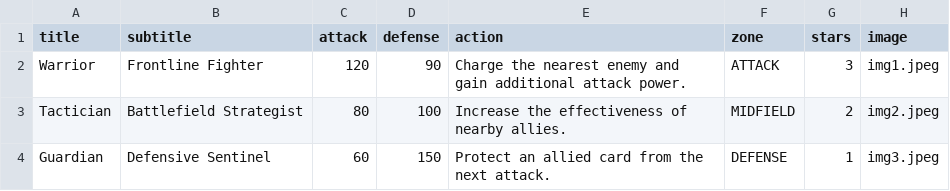
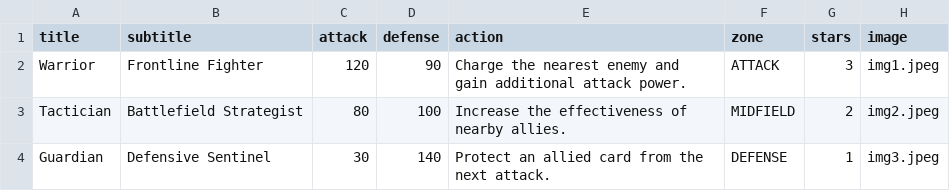
Before and after one commit to hdlopesrocha/card-generator, a CSV file: sample.csv, drawn as a sheet; only a part is shown; the diff names each change by its address in the sheet, - before the commit and + after, or states it on an @@ line.

Commit message:
Set Guardian defense to 140
- Guardian defense 150 -> 140 in sampleCards and sample.csv
- Update csv/demoSync expectations
- Include demo hash sync to refresh pristine demo cards

```diff
--- a/sample.csv
+++ b/sample.csv
-C4 (attack): 60
+C4 (attack): 30
-D4 (defense): 150
+D4 (defense): 140
```
Also changed, not shown: 7 other files.
